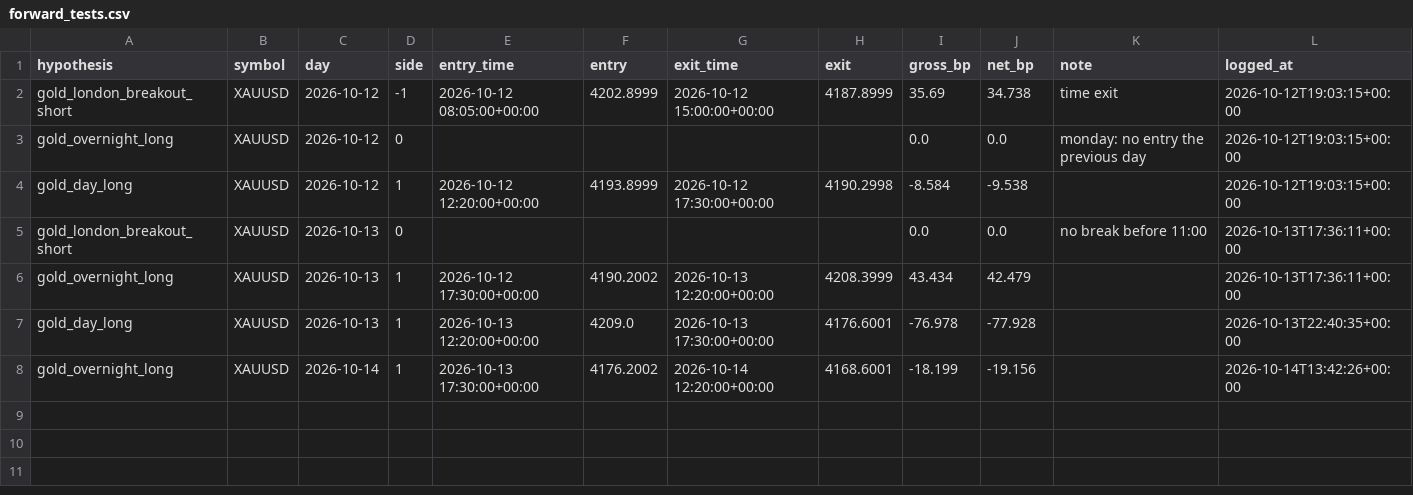
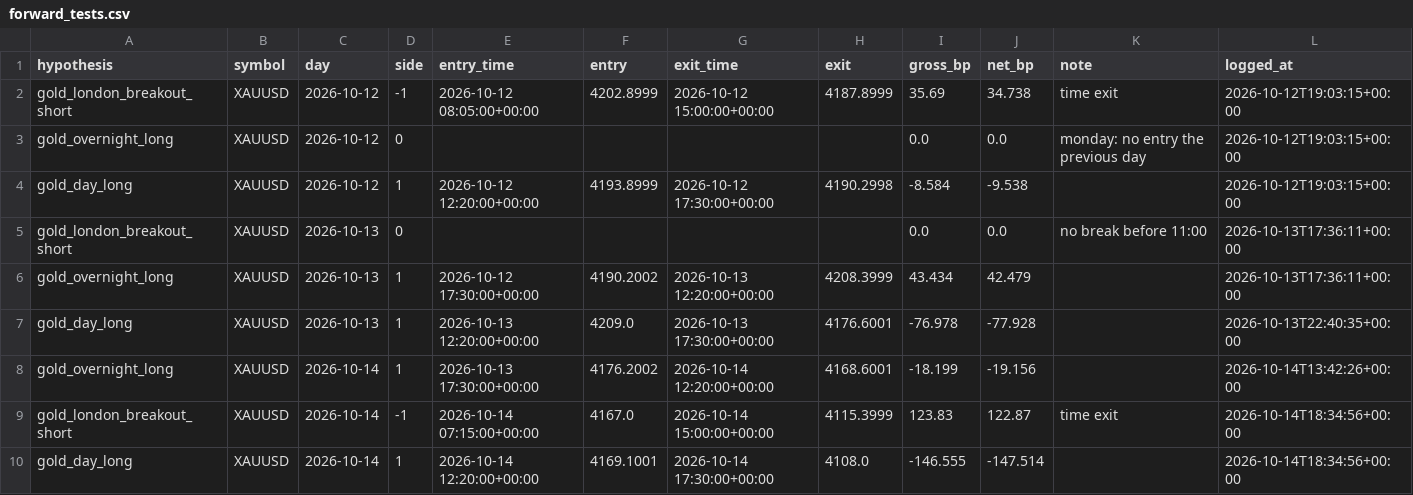
Before and after one commit to sobhansbp/Trade-, a CSV file: journal/forward_tests.csv, drawn as a sheet.

```diff
--- a/journal/forward_tests.csv
+++ b/journal/forward_tests.csv
@@ -8 +8,3 @@ gold_day_long,XAUUSD,2026-10-13,1,2026-10-13 12:20:00+00:00,4209.0,2026-10-13 17
 gold_overnight_long,XAUUSD,2026-10-14,1,2026-10-13 17:30:00+00:00,4176.2002,2026-10-14 12:20:00+00:00,4168.6001,-18.199,-19.156,,2026-10-14T13:42:26+00:00
+gold_london_breakout_short,XAUUSD,2026-10-14,-1,2026-10-14 07:15:00+00:00,4167.0,2026-10-14 15:00:00+00:00,4115.3999,123.83,122.87,time exit,2026-10-14T18:34:56+00:00
+gold_day_long,XAUUSD,2026-10-14,1,2026-10-14 12:20:00+00:00,4169.1001,2026-10-14 17:30:00+00:00,4108.0,-146.555,-147.514,,2026-10-14T18:34:56+00:00
```
Also changed, not shown: journal/news_scores.csv, journal/paper_equity.csv, 5 other files.
